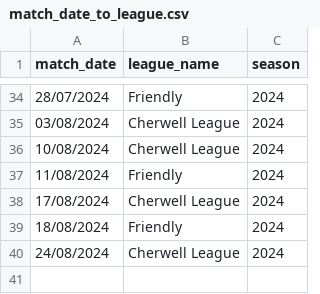
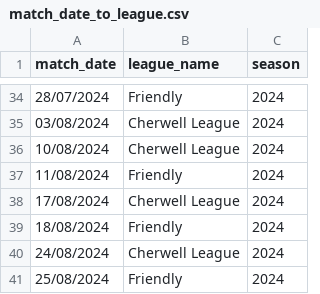
Before and after one commit to BenRichy/Harwell-Cricket-Statistics, a CSV file: app/data/match_date_to_league.csv, drawn as a sheet; only a part is shown, gaps mark what is left out.

```diff
--- a/app/data/match_date_to_league.csv
+++ b/app/data/match_date_to_league.csv
@@ -40 +40,2 @@
 24/08/2024,Cherwell League,2024
+25/08/2024,Friendly,2024
```
Also changed, not shown: app/data/harwell_awards.csv, app/data/results_summary.csv, 1 other file.
